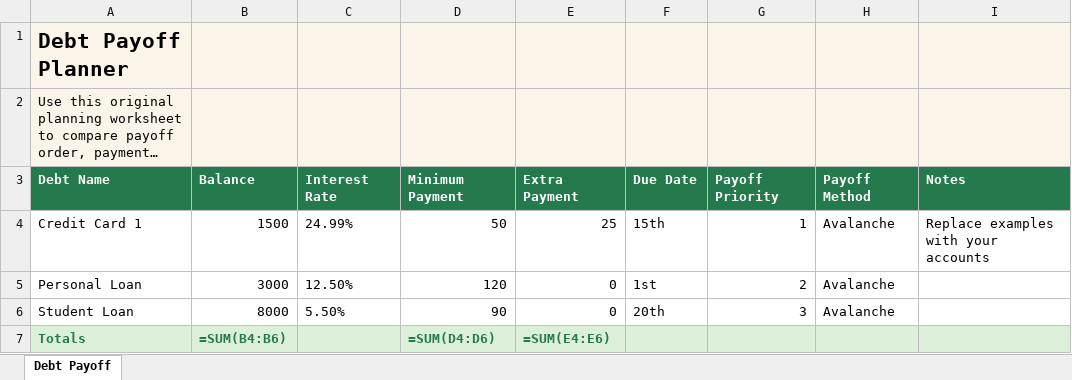
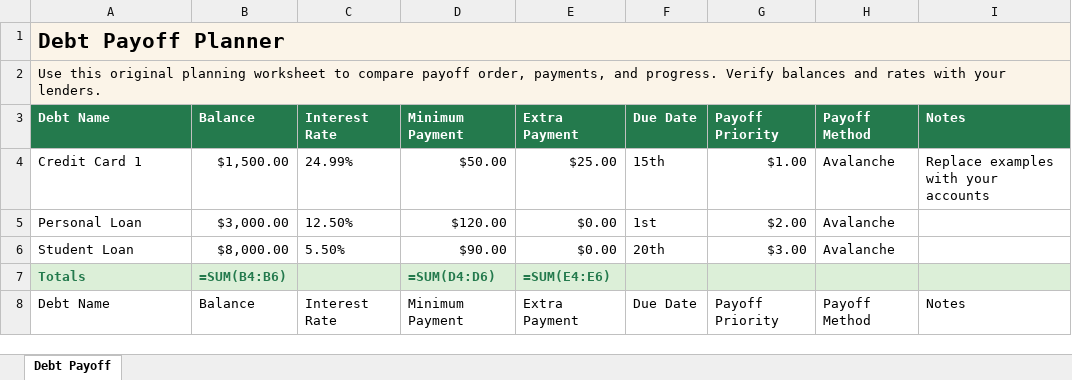
Before and after one commit to Weewoh04/Money-Hack-Database, an Excel workbook: public/downloads/debt-payoff-planner.xlsx, sheet Debt Payoff, drawn as a sheet; long unchanged cells end in …; values as stored, in another font and other column widths than the file's, no borders; formulas without a stored value are shown as written; the diff names each change by its address in the sheet, - before the commit and + after, or states it on an @@ line.

```diff
--- a/public/downloads/debt-payoff-planner.xlsx (sheet Debt Payoff)
+++ b/public/downloads/debt-payoff-planner.xlsx (sheet Debt Payoff)
+A1:I1 merged
+A2:I2 merged
-B4: 1500
+B4: $1,500.00
-D4: 50
+D4: $50.00
-E4: 25
+E4: $25.00
-G4: 1
+G4: $1.00
-B5: 3000
+B5: $3,000.00
-D5: 120
+D5: $120.00
-E5:E6: 0
+E5:E6: $0.00
-G5: 2
+G5: $2.00
-B6: 8000
+B6: $8,000.00
-D6: 90
+D6: $90.00
-G6: 3
+G6: $3.00
+row 8: Debt Name | Balance | Interest Rate | Minimum Payment | Extra Payment | Due Date | Payoff Priority | Payoff Method | Notes
```
Also changed, not shown: public/downloads/bill-payment-tracker.xlsx, public/downloads/emergency-budget-reset.xlsx, 7 other files.
